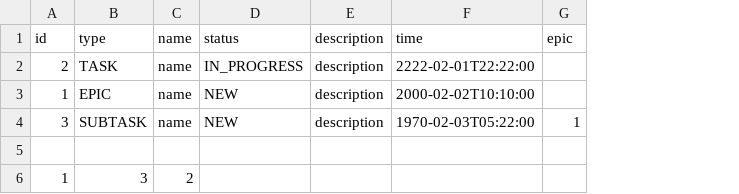
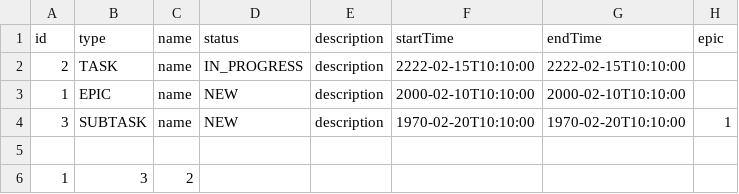
Before and after one commit to Sunkerus/kanban, a CSV file: Resources/saveConfig.csv, drawn as a sheet; removed rows and columns are numbered as before the commit, all else as after; the diff names each change by its address in the sheet, - before the commit and + after, or states it on an @@ line.

```diff
--- a/Resources/saveConfig.csv
+++ b/Resources/saveConfig.csv
-column F (time), rows 2-4: 2222-02-01T22:22:00 | 2000-02-02T10:10:00 | 1970-02-03T05:22:00
+column F (startTime), rows 2-4: 2222-02-15T10:10:00 | 2000-02-10T10:10:00 | 1970-02-20T10:10:00
+column G (endTime), rows 2-4: 2222-02-15T10:10:00 | 2000-02-10T10:10:00 | 1970-02-20T10:10:00
```
Also changed, not shown: 5 other files.
